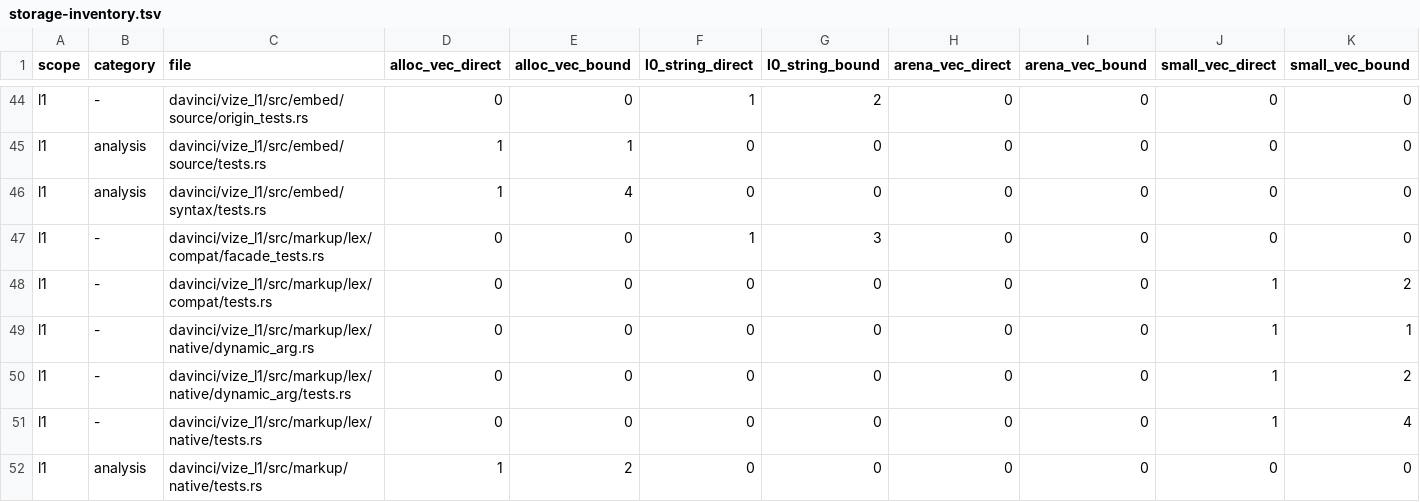
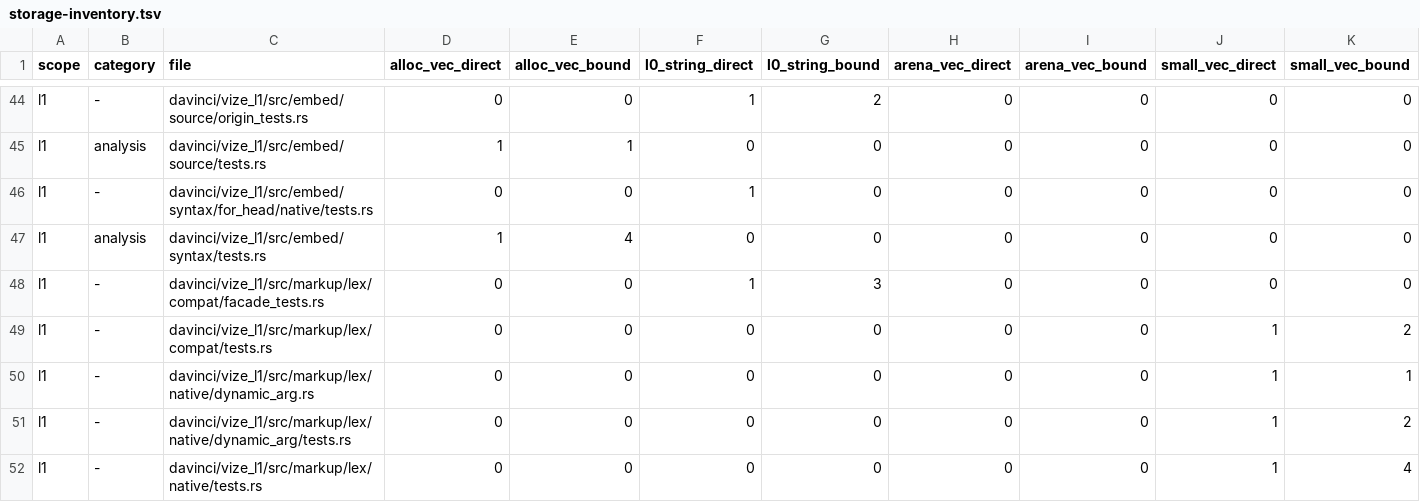
Before and after one commit to Hebilicious/vize, a TSV file: docs/davinci/plan/storage-inventory.tsv, drawn as a sheet; only a part is shown, gaps mark what is left out; the shorter side is filled out with more unchanged rows; the diff names each change by its address in the sheet, - before the commit and + after, or states it on an @@ line.

```diff
--- a/docs/davinci/plan/storage-inventory.tsv
+++ b/docs/davinci/plan/storage-inventory.tsv
+row 46: l1 | - | davinci/vize_l1/src/embed/syntax/for_head/native/tests.rs | 0 | 0 | 1 | 0 | 0 | 0 | 0 | 0
```
Also changed, not shown: 10 other files.
